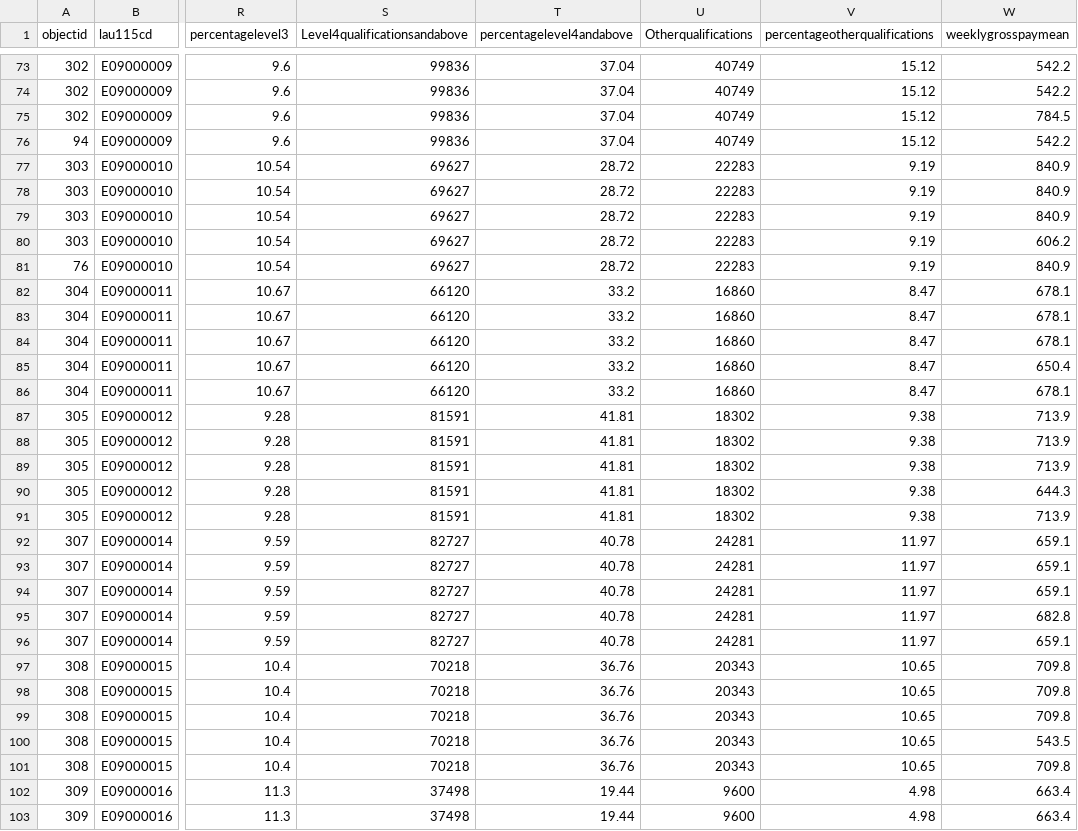
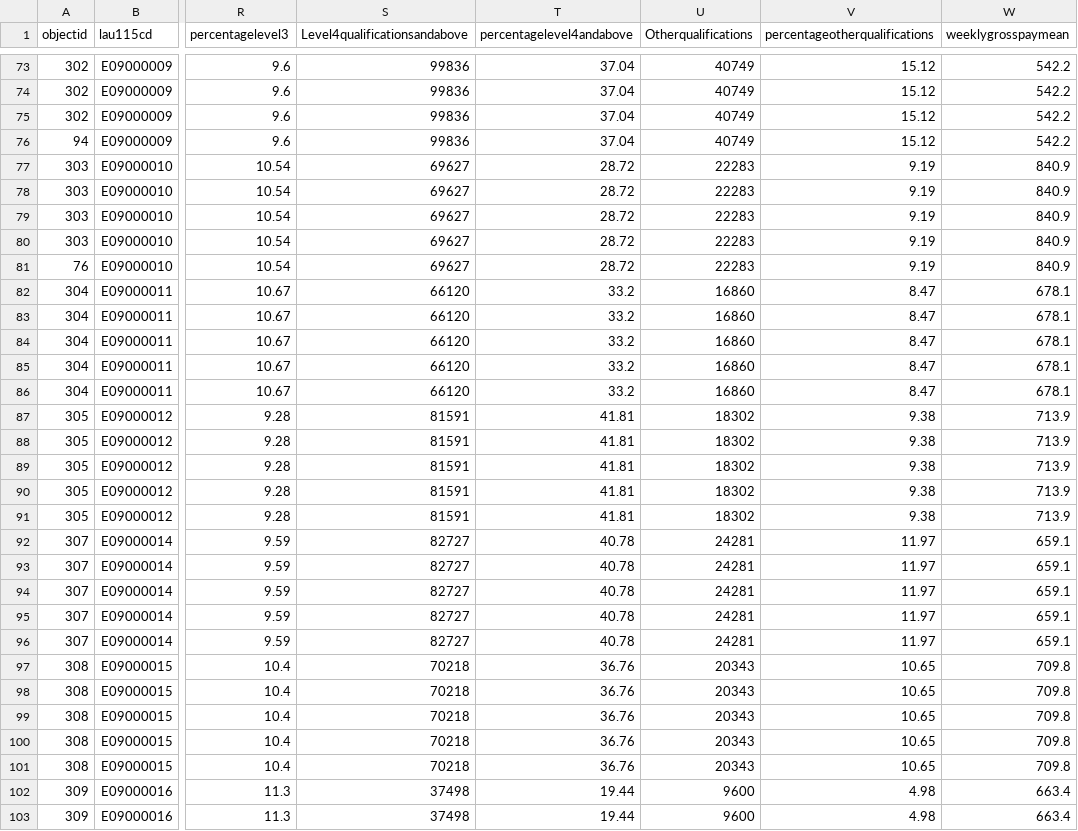
Before and after one commit to plummy95/1312306, a CSV file: london.csv, drawn as a sheet; only a part is shown, gaps mark what is left out; the diff covers the shown part only; the diff names each change by its address in the sheet, - before the commit and + after, or states it on an @@ line.

Commit message:
Add files via upload

```diff
--- a/london.csv
+++ b/london.csv
-W75 (weeklygrosspaymean): 784.5
+W75 (weeklygrosspaymean): 542.2
-W80 (weeklygrosspaymean): 606.2
+W80 (weeklygrosspaymean): 840.9
-W85 (weeklygrosspaymean): 650.4
+W85 (weeklygrosspaymean): 678.1
-W90 (weeklygrosspaymean): 644.3
+W90 (weeklygrosspaymean): 713.9
-W95 (weeklygrosspaymean): 682.8
+W95 (weeklygrosspaymean): 659.1
-W100 (weeklygrosspaymean): 543.5
+W100 (weeklygrosspaymean): 709.8
```
Also changed, not shown: 28 edited cells elsewhere in this file.
